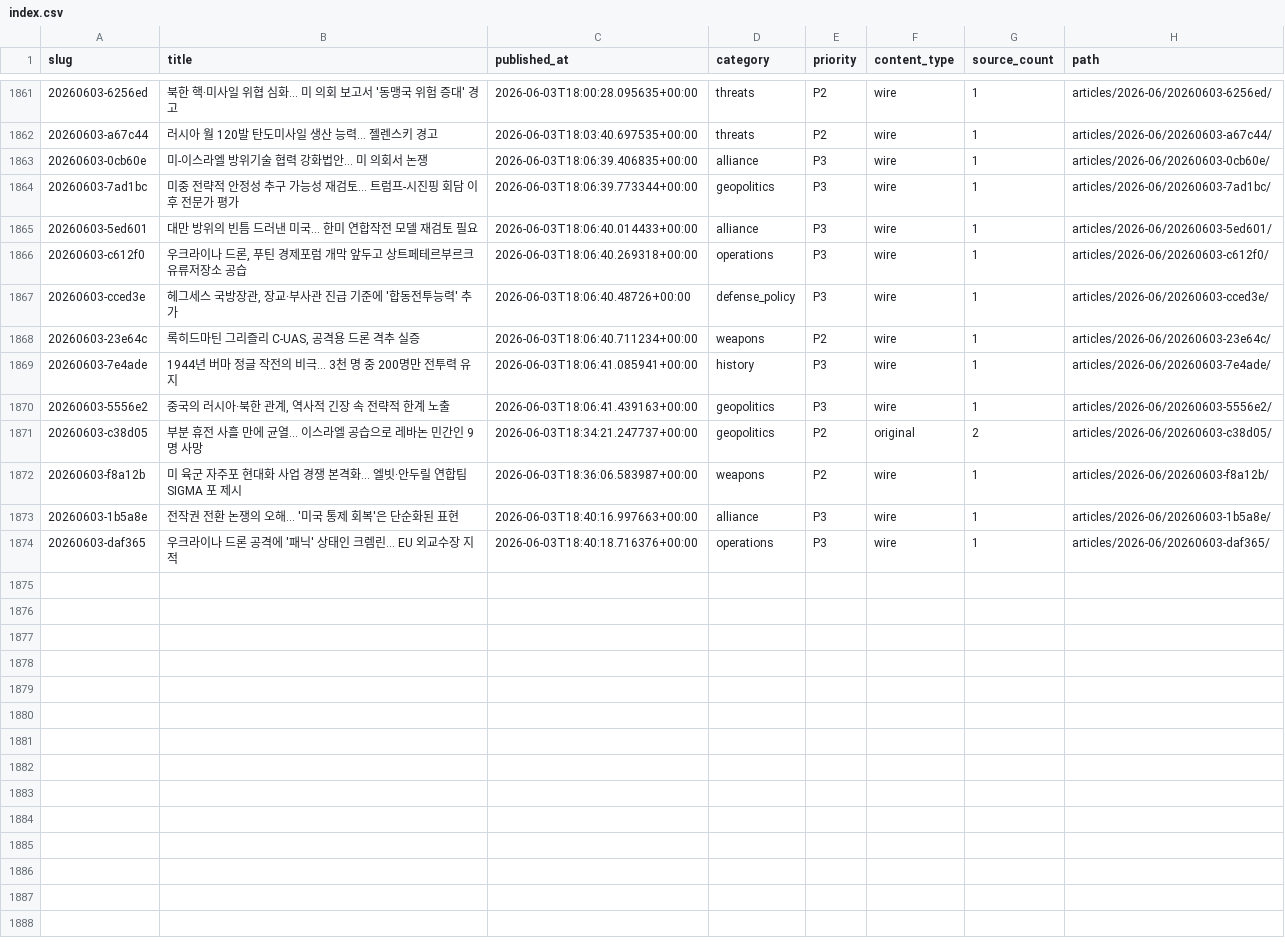
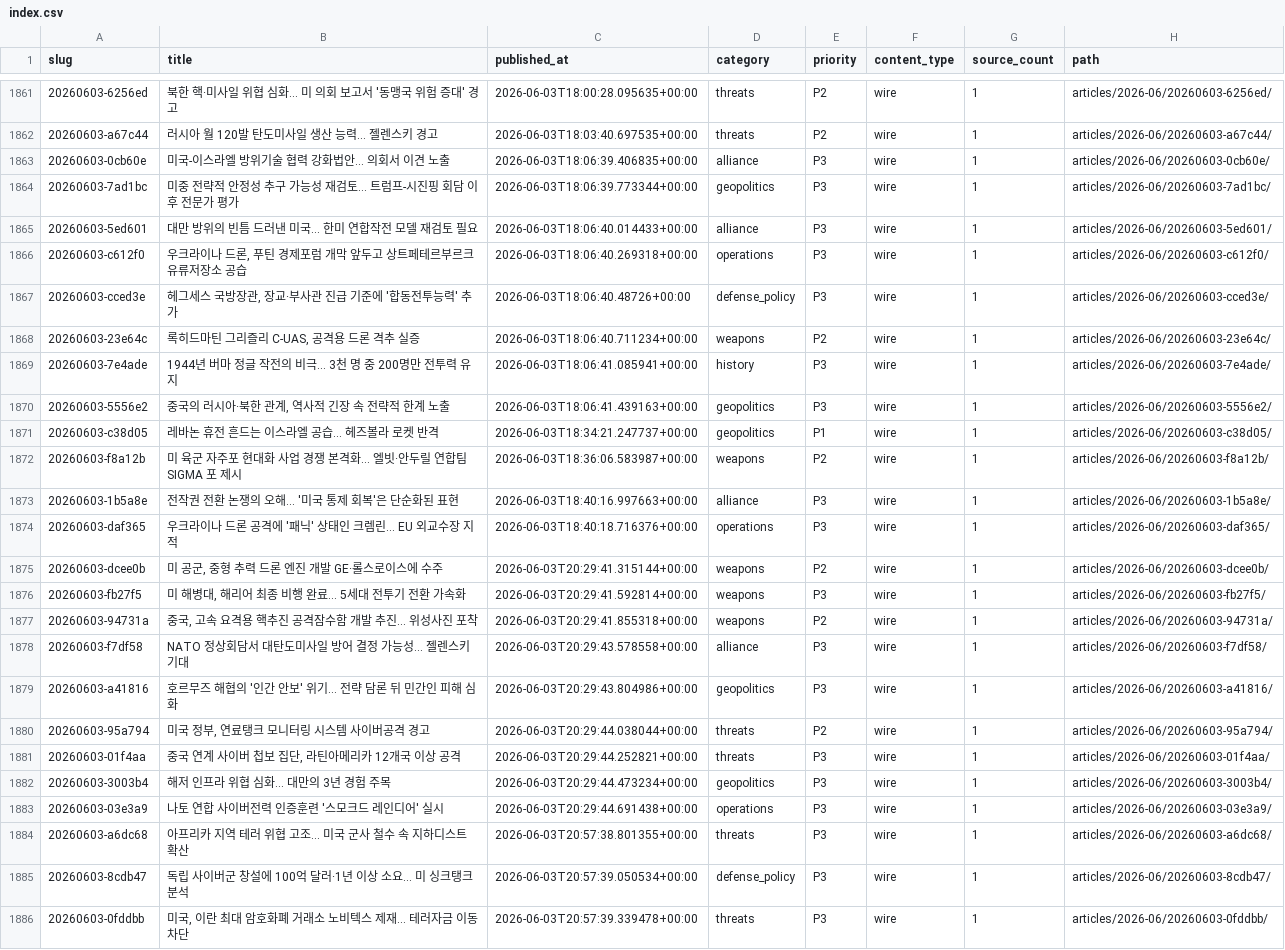
Before and after one commit to CombatSociety/data, a CSV file: index.csv, drawn as a sheet; only a part is shown, gaps mark what is left out.

Commit message:
mirror: 1885 articles + 36 briefs @ 2026-06-04 06:15 KST

```diff
--- a/index.csv
+++ b/index.csv
@@ -1862,3 +1862,3 @@ slug,title,published_at,category,priority,content_type,source_count,path
 20260603-a67c44,러시아 월 120발 탄도미사일 생산 능력… 젤렌스키 경고,2026-06-03T18:03:40.697535+00:00,threats,P2,wire,1,articles/2026-06/20260603-a67c44/
-20260603-0cb60e,미-이스라엘 방위기술 협력 강화법안… 미 의회서 논쟁,2026-06-03T18:06:39.406835+00:00,alliance,P3,wire,1,articles/2026-06/20260603-0cb60e/
+20260603-0cb60e,미국-이스라엘 방위기술 협력 강화법안… 의회서 이견 노출,2026-06-03T18:06:39.406835+00:00,alliance,P3,wire,1,articles/2026-06/20260603-0cb60e/
 20260603-7ad1bc,미중 전략적 안정성 추구 가능성 재검토… 트럼프-시진핑 회담 이후 전문가 평가,2026-06-03T18:06:39.773344+00:00,geopolitics,P3,wire,1,articles/2026-06/20260603-7ad1bc/
@@ -1870,3 +1870,3 @@ slug,title,published_at,category,priority,content_type,source_count,path
 20260603-5556e2,"중국의 러시아·북한 관계, 역사적 긴장 속 전략적 한계 노출",2026-06-03T18:06:41.439163+00:00,geopolitics,P3,wire,1,articles/2026-06/20260603-5556e2/
-20260603-c38d05,부분 휴전 사흘 만에 균열… 이스라엘 공습으로 레바논 민간인 9명 사망,2026-06-03T18:34:21.247737+00:00,geopolitics,P2,original,2,articles/2026-06/20260603-c38d05/
+20260603-c38d05,레바논 휴전 흔드는 이스라엘 공습… 헤즈볼라 로켓 반격,2026-06-03T18:34:21.247737+00:00,geopolitics,P1,wire,1,articles/2026-06/20260603-c38d05/
 20260603-f8a12b,미 육군 자주포 현대화 사업 경쟁 본격화… 엘빗·안두릴 연합팀 SIGMA 포 제시,2026-06-03T18:36:06.583987+00:00,weapons,P2,wire,1,articles/2026-06/20260603-f8a12b/
@@ -1874 +1874,13 @@ slug,title,published_at,category,priority,content_type,source_count,path
 20260603-daf365,우크라이나 드론 공격에 '패닉' 상태인 크렘린… EU 외교수장 지적,2026-06-03T18:40:18.716376+00:00,operations,P3,wire,1,articles/2026-06/20260603-daf365/
+20260603-dcee0b,"미 공군, 중형 추력 드론 엔진 개발 GE·롤스로이스에 수주",2026-06-03T20:29:41.315144+00:00,weapons,P2,wire,1,articles/2026-06/20260603-dcee0b/
+20260603-fb27f5,"미 해병대, 해리어 최종 비행 완료… 5세대 전투기 전환 가속화",2026-06-03T20:29:41.592814+00:00,weapons,P3,wire,1,articles/2026-06/20260603-fb27f5/
+20260603-94731a,"중국, 고속 요격용 핵추진 공격잠수함 개발 추진… 위성사진 포착",2026-06-03T20:29:41.855318+00:00,weapons,P2,wire,1,articles/2026-06/20260603-94731a/
+20260603-f7df58,NATO 정상회담서 대탄도미사일 방어 결정 가능성… 젤렌스키 기대,2026-06-03T20:29:43.578558+00:00,alliance,P3,wire,1,articles/2026-06/20260603-f7df58/
+20260603-a41816,호르무즈 해협의 '인간 안보' 위기… 전략 담론 뒤 민간인 피해 심화,2026-06-03T20:29:43.804986+00:00,geopolitics,P3,wire,1,articles/2026-06/20260603-a41816/
+20260603-95a794,"미국 정부, 연료탱크 모니터링 시스템 사이버공격 경고",2026-06-03T20:29:44.038044+00:00,threats,P2,wire,1,articles/2026-06/20260603-95a794/
+20260603-01f4aa,"중국 연계 사이버 첩보 집단, 라틴아메리카 12개국 이상 공격",2026-06-03T20:29:44.252821+00:00,threats,P3,wire,1,articles/2026-06/20260603-01f4aa/
+20260603-3003b4,해저 인프라 위협 심화… 대만의 3년 경험 주목,2026-06-03T20:29:44.473234+00:00,geopolitics,P3,wire,1,articles/2026-06/20260603-3003b4/
+20260603-03e3a9,나토 연합 사이버전력 인증훈련 '스모크드 레인디어' 실시,2026-06-03T20:29:44.691438+00:00,operations,P3,wire,1,articles/2026-06/20260603-03e3a9/
+20260603-a6dc68,아프리카 지역 테러 위협 고조… 미국 군사 철수 속 지하디스트 확산,2026-06-03T20:57:38.801355+00:00,threats,P3,wire,1,articles/2026-06/20260603-a6dc68/
+20260603-8cdb47,독립 사이버군 창설에 100억 달러·1년 이상 소요… 미 싱크탱크 분석,2026-06-03T20:57:39.050534+00:00,defense_policy,P3,wire,1,articles/2026-06/20260603-8cdb47/
+20260603-0fddbb,"미국, 이란 최대 암호화폐 거래소 노비텍스 제재… 테러자금 이동 차단",2026-06-03T20:57:39.339478+00:00,threats,P3,wire,1,articles/2026-06/20260603-0fddbb/
```
Also changed, not shown: 42 other files.
